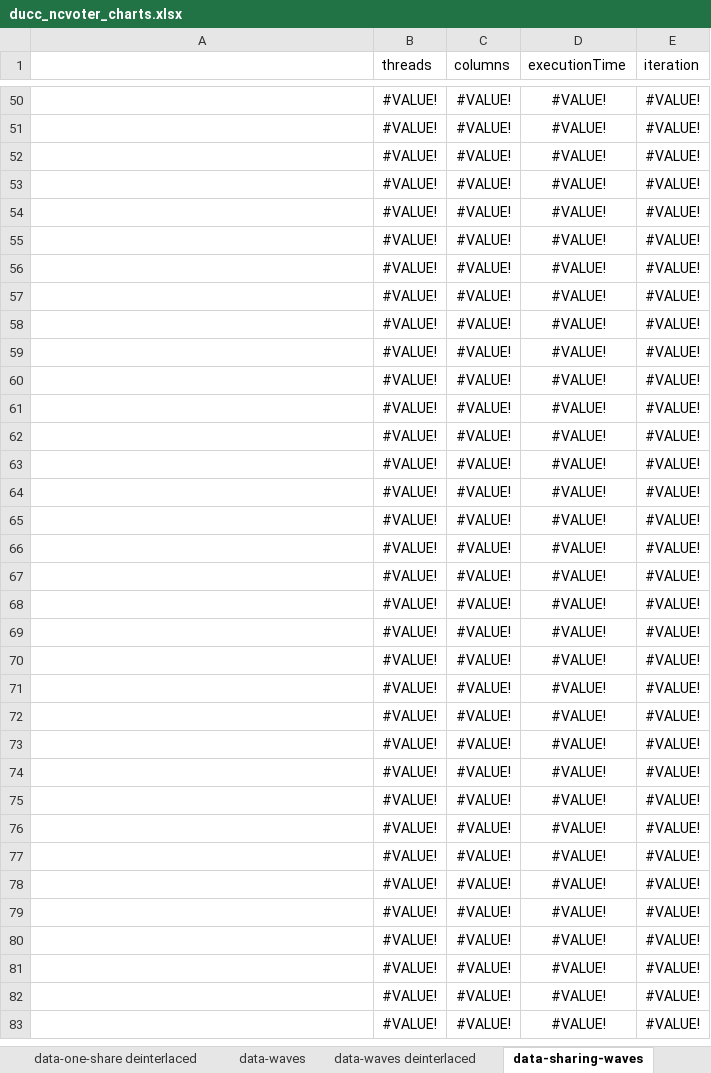
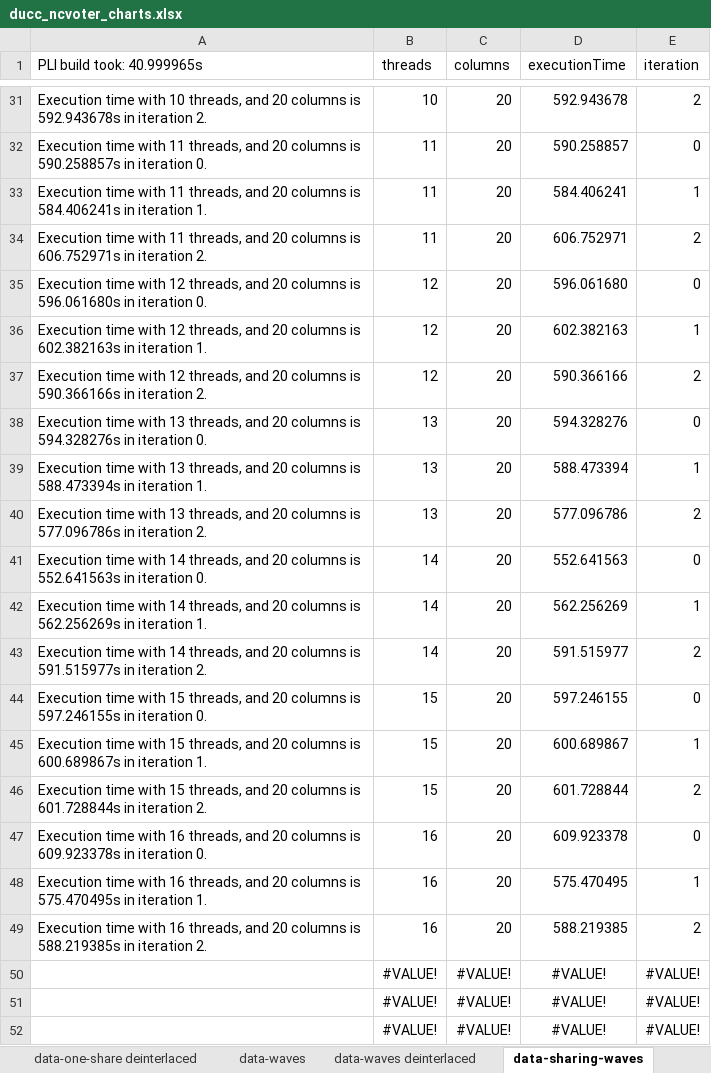
Before and after one commit to jakob-zwiener/pli-benchmarks, an Excel workbook: benchmarks/parallel-multi-intersect/ducc_ncvoter_charts.xlsx, sheet data-sharing-waves, drawn as a sheet; only a part is shown, gaps mark what is left out; the shorter side is filled out with more unchanged rows; values as stored, in another font and other column widths than the file's, no borders; the diff covers the shown part only; the diff names each change by its address in the sheet, - before the commit and + after, or states it on an @@ line.

Commit message:
updated chart

```diff
--- a/benchmarks/parallel-multi-intersect/ducc_ncvoter_charts.xlsx (sheet data-sharing-waves)
+++ b/benchmarks/parallel-multi-intersect/ducc_ncvoter_charts.xlsx (sheet data-sharing-waves)
-A1: (empty)
+A1: PLI build took: 40.999965s
+row 31: Execution time with 10 threads, and 20 columns is 592.943678s in iteration 2. | 10 | 20 | 592.943678 | 2
+row 32: Execution time with 11 threads, and 20 columns is 590.258857s in iteration 0. | 11 | 20 | 590.258857 | 0
+row 33: Execution time with 11 threads, and 20 columns is 584.406241s in iteration 1. | 11 | 20 | 584.406241 | 1
+row 34: Execution time with 11 threads, and 20 columns is 606.752971s in iteration 2. | 11 | 20 | 606.752971 | 2
+row 35: Execution time with 12 threads, and 20 columns is 596.061680s in iteration 0. | 12 | 20 | 596.061680 | 0
+row 36: Execution time with 12 threads, and 20 columns is 602.382163s in iteration 1. | 12 | 20 | 602.382163 | 1
+row 37: Execution time with 12 threads, and 20 columns is 590.366166s in iteration 2. | 12 | 20 | 590.366166 | 2
+row 38: Execution time with 13 threads, and 20 columns is 594.328276s in iteration 0. | 13 | 20 | 594.328276 | 0
+row 39: Execution time with 13 threads, and 20 columns is 588.473394s in iteration 1. | 13 | 20 | 588.473394 | 1
+row 40: Execution time with 13 threads, and 20 columns is 577.096786s in iteration 2. | 13 | 20 | 577.096786 | 2
+row 41: Execution time with 14 threads, and 20 columns is 552.641563s in iteration 0. | 14 | 20 | 552.641563 | 0
+row 42: Execution time with 14 threads, and 20 columns is 562.256269s in iteration 1. | 14 | 20 | 562.256269 | 1
+row 43: Execution time with 14 threads, and 20 columns is 591.515977s in iteration 2. | 14 | 20 | 591.515977 | 2
+row 44: Execution time with 15 threads, and 20 columns is 597.246155s in iteration 0. | 15 | 20 | 597.246155 | 0
+row 45: Execution time with 15 threads, and 20 columns is 600.689867s in iteration 1. | 15 | 20 | 600.689867 | 1
+row 46: Execution time with 15 threads, and 20 columns is 601.728844s in iteration 2. | 15 | 20 | 601.728844 | 2
+row 47: Execution time with 16 threads, and 20 columns is 609.923378s in iteration 0. | 16 | 20 | 609.923378 | 0
+row 48: Execution time with 16 threads, and 20 columns is 575.470495s in iteration 1. | 16 | 20 | 575.470495 | 1
+row 49: Execution time with 16 threads, and 20 columns is 588.219385s in iteration 2. | 16 | 20 | 588.219385 | 2
```
Also changed, not shown: 29 added rows and 48 removed rows elsewhere in this sheet, sheet data-sharing-waves deinterlaced, charts or pictures.
